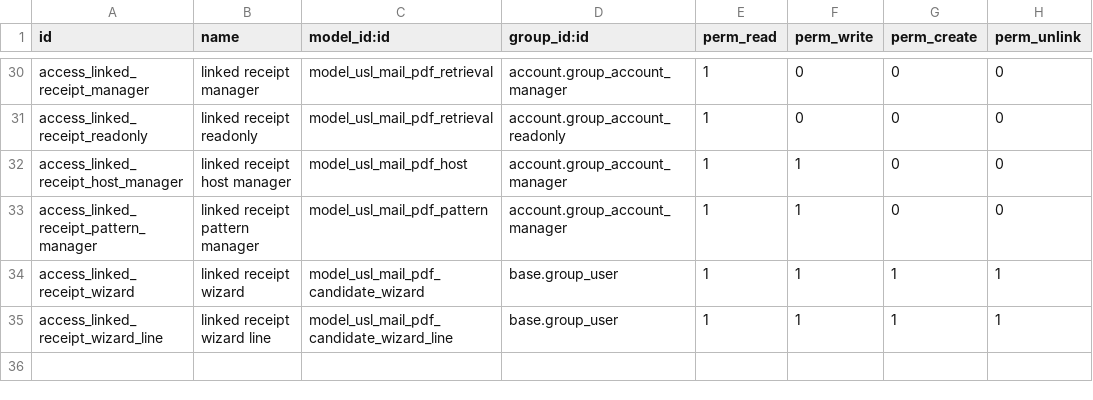
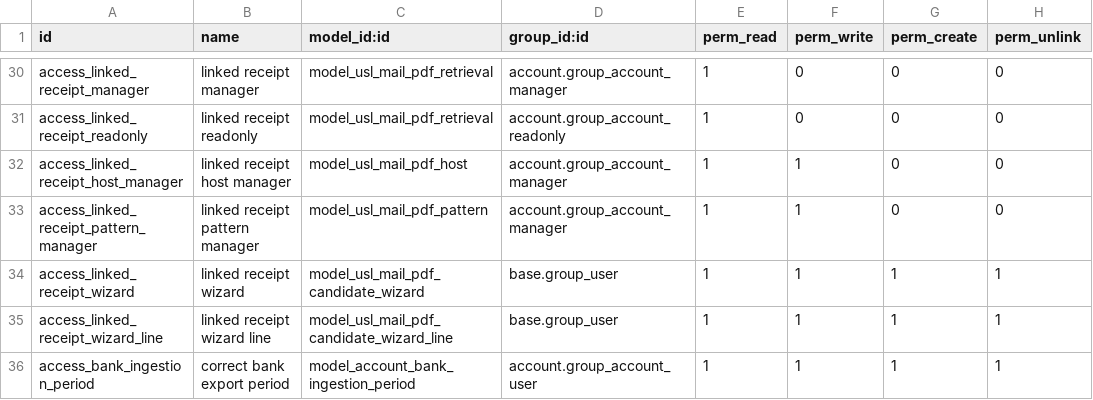
Before and after one commit to unstaticlabs/odoo, a CSV file: custom-addons/usl_accounting/security/ir.model.access.csv, drawn as a sheet; only a part is shown, gaps mark what is left out.

Commit message:
fix(accounting): derive Shine statement periods from retained files
Resolve duplicate PDF periods from accepted evidence and validated OFX coverage before falling back to French email subjects. Add an accountant-only audited period correction dialog without reimporting transactions or editing source files.

Validation:
- 46 focused ingestion and desktop/mobile browser tests pass; module upgrade, source inventory and product/database boundary checks pass.

AI-generated commit

Co-authored-by: ValentinViennot <18735898+ValentinViennot@users.noreply.github.com>

```diff
--- a/custom-addons/usl_accounting/security/ir.model.access.csv
+++ b/custom-addons/usl_accounting/security/ir.model.access.csv
@@ -35 +35,2 @@ access_linked_receipt_wizard,linked receipt wizard,model_usl_mail_pdf_candidate_
 access_linked_receipt_wizard_line,linked receipt wizard line,model_usl_mail_pdf_candidate_wizard_line,base.group_user,1,1,1,1
+access_bank_ingestion_period,correct bank export period,model_account_bank_ingestion_period,account.group_account_user,1,1,1,1
```
Also changed, not shown: 16 other files.
